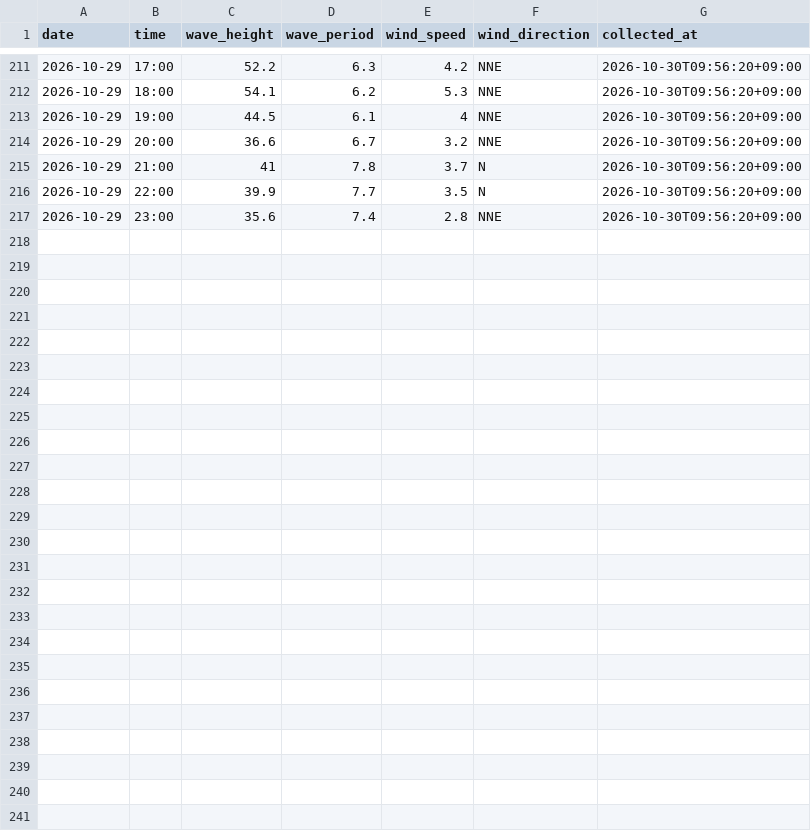
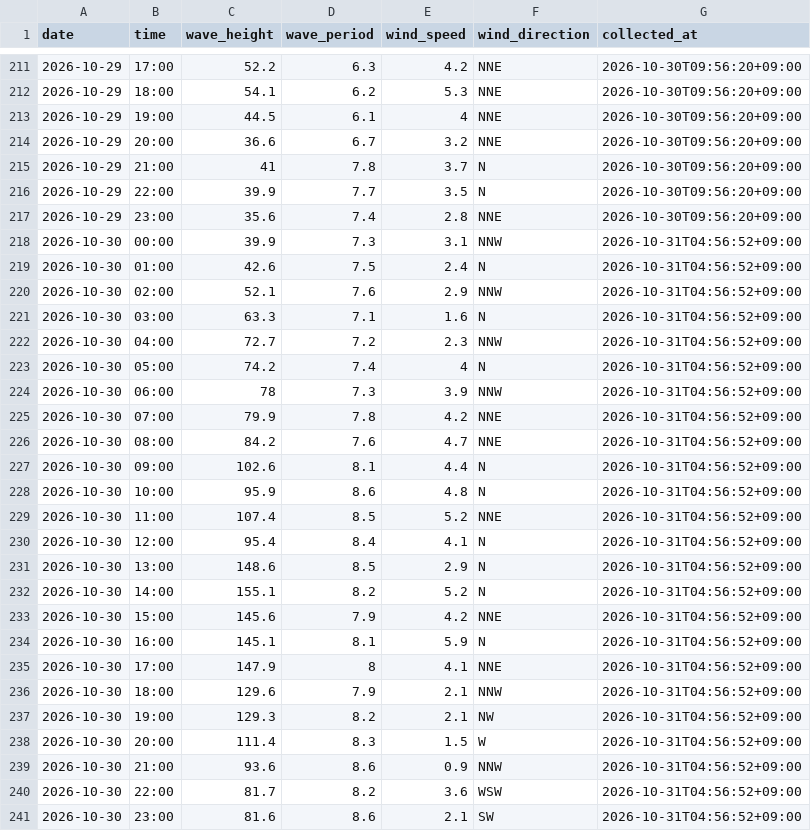
Before and after one commit to Togawa55/hiratsuka-tower-data, a CSV file: data/hiratsuka_tower.csv, drawn as a sheet; only a part is shown, gaps mark what is left out.

```diff
--- a/data/hiratsuka_tower.csv
+++ b/data/hiratsuka_tower.csv
@@ -217 +217,25 @@
 2026-10-29,23:00,35.6,7.4,2.8,NNE,2026-10-30T09:56:20+09:00
+2026-10-30,00:00,39.9,7.3,3.1,NNW,2026-10-31T04:56:52+09:00
+2026-10-30,01:00,42.6,7.5,2.4,N,2026-10-31T04:56:52+09:00
+2026-10-30,02:00,52.1,7.6,2.9,NNW,2026-10-31T04:56:52+09:00
+2026-10-30,03:00,63.3,7.1,1.6,N,2026-10-31T04:56:52+09:00
+2026-10-30,04:00,72.7,7.2,2.3,NNW,2026-10-31T04:56:52+09:00
+2026-10-30,05:00,74.2,7.4,4,N,2026-10-31T04:56:52+09:00
+2026-10-30,06:00,78,7.3,3.9,NNW,2026-10-31T04:56:52+09:00
+2026-10-30,07:00,79.9,7.8,4.2,NNE,2026-10-31T04:56:52+09:00
+2026-10-30,08:00,84.2,7.6,4.7,NNE,2026-10-31T04:56:52+09:00
+2026-10-30,09:00,102.6,8.1,4.4,N,2026-10-31T04:56:52+09:00
+2026-10-30,10:00,95.9,8.6,4.8,N,2026-10-31T04:56:52+09:00
+2026-10-30,11:00,107.4,8.5,5.2,NNE,2026-10-31T04:56:52+09:00
+2026-10-30,12:00,95.4,8.4,4.1,N,2026-10-31T04:56:52+09:00
+2026-10-30,13:00,148.6,8.5,2.9,N,2026-10-31T04:56:52+09:00
+2026-10-30,14:00,155.1,8.2,5.2,N,2026-10-31T04:56:52+09:00
+2026-10-30,15:00,145.6,7.9,4.2,NNE,2026-10-31T04:56:52+09:00
+2026-10-30,16:00,145.1,8.1,5.9,N,2026-10-31T04:56:52+09:00
+2026-10-30,17:00,147.9,8,4.1,NNE,2026-10-31T04:56:52+09:00
+2026-10-30,18:00,129.6,7.9,2.1,NNW,2026-10-31T04:56:52+09:00
+2026-10-30,19:00,129.3,8.2,2.1,NW,2026-10-31T04:56:52+09:00
+2026-10-30,20:00,111.4,8.3,1.5,W,2026-10-31T04:56:52+09:00
+2026-10-30,21:00,93.6,8.6,0.9,NNW,2026-10-31T04:56:52+09:00
+2026-10-30,22:00,81.7,8.2,3.6,WSW,2026-10-31T04:56:52+09:00
+2026-10-30,23:00,81.6,8.6,2.1,SW,2026-10-31T04:56:52+09:00
```
Also changed, not shown: 2 other files.
